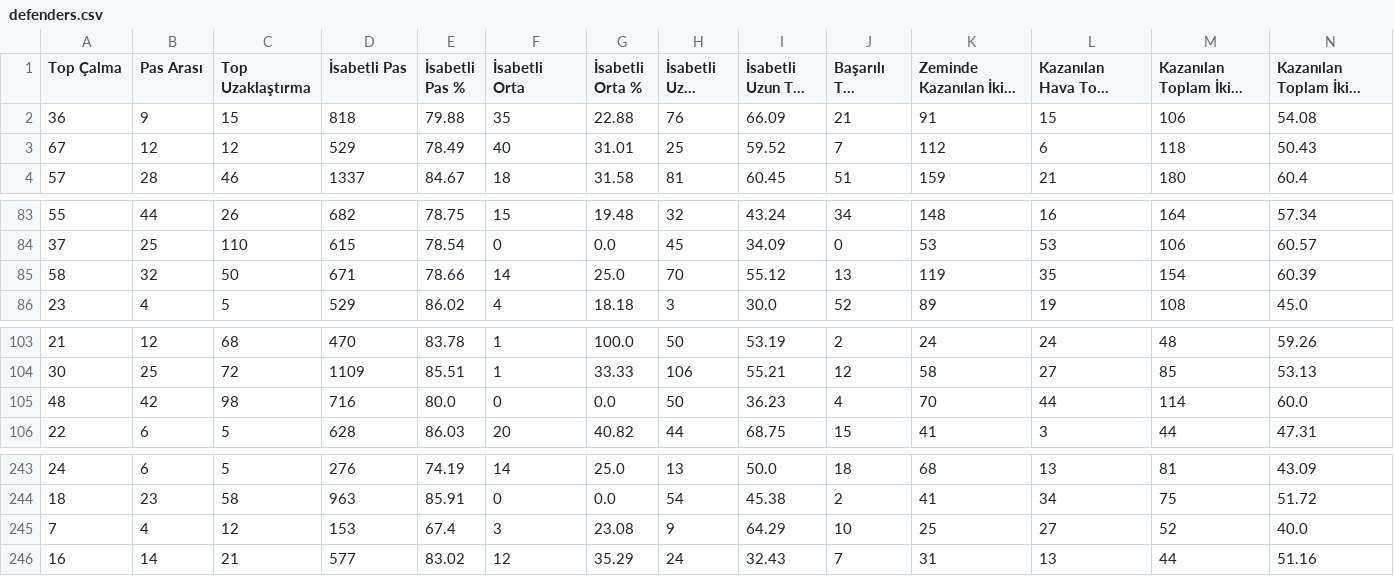
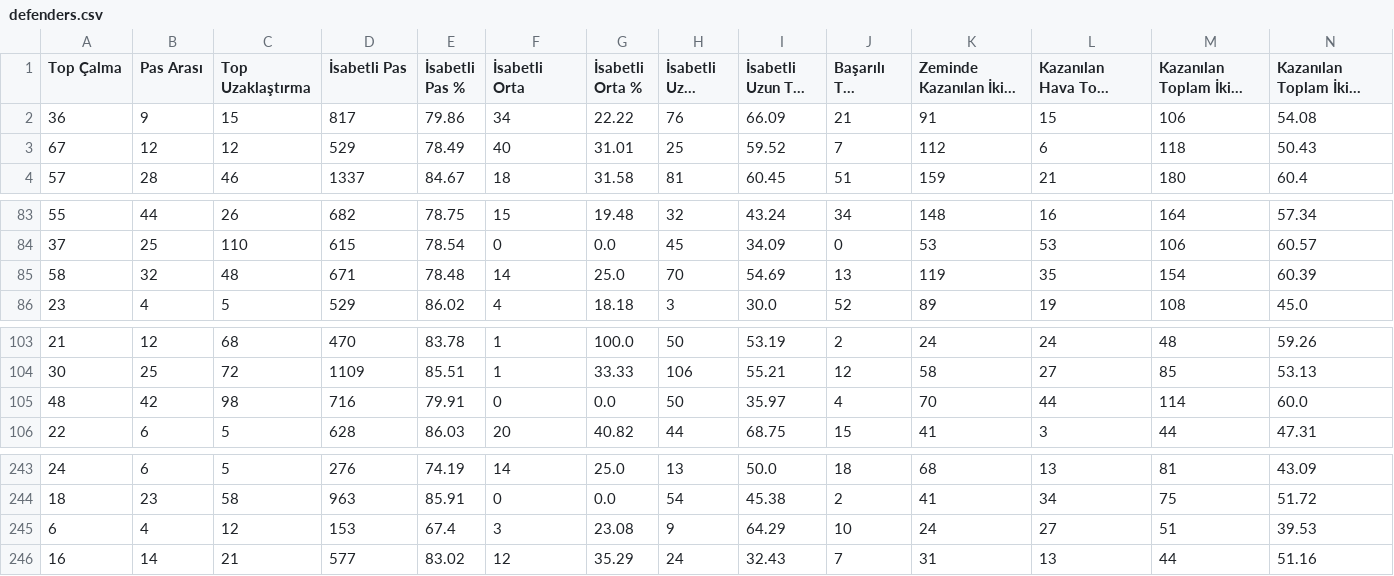
Before and after one commit to scatterradarcsv/csv_scatter_radar_total_noPos, a CSV file: defenders.csv, drawn as a sheet; only a part is shown, gaps mark what is left out; long unchanged cells end in …; the diff names each change by its address in the sheet, - before the commit and + after, or states it on an @@ line.

Commit message:
Updated defenders.csv

```diff
--- a/defenders.csv
+++ b/defenders.csv
-D2 (İsabetli Pas): 818
+D2 (İsabetli Pas): 817
-E2 (İsabetli Pas %): 79.88
+E2 (İsabetli Pas %): 79.86
-F2 (İsabetli Orta): 35
+F2 (İsabetli Orta): 34
-G2 (İsabetli Orta %): 22.88
+G2 (İsabetli Orta %): 22.22
-C85 (Top Uzaklaştırma): 50
+C85 (Top Uzaklaştırma): 48
-E85 (İsabetli Pas %): 78.66
+E85 (İsabetli Pas %): 78.48
-I85 (İsabetli Uzun Top %): 55.12
+I85 (İsabetli Uzun Top %): 54.69
-E105 (İsabetli Pas %): 80.0
+E105 (İsabetli Pas %): 79.91
-I105 (İsabetli Uzun Top %): 36.23
+I105 (İsabetli Uzun Top %): 35.97
-A245 (Top Çalma): 7
+A245 (Top Çalma): 6
-K245 (Zeminde Kazanılan İkili Mücadele): 25
+K245 (Zeminde Kazanılan İkili Mücadele): 24
-M245 (Kazanılan Toplam İkili Mücadele): 52
+M245 (Kazanılan Toplam İkili Mücadele): 51
-N245: 40.0
+N245: 39.53
```
